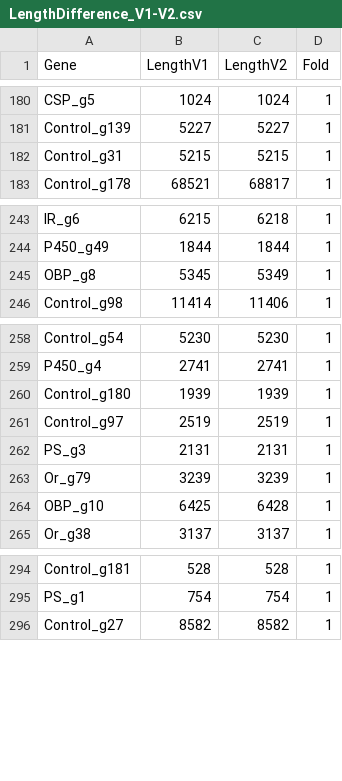
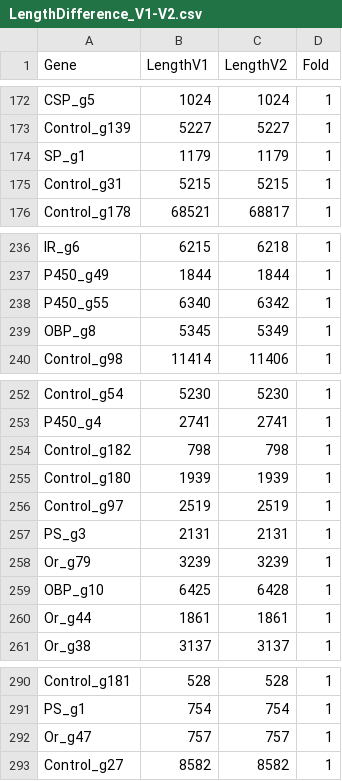
Before and after one commit to lduvaux/Duvaux_et_al_2014, a CSV file: src/25_CNVplot_alongChr/LengthDifference_V1-V2.csv, drawn as a sheet; only a part is shown, gaps mark what is left out; the diff covers the shown part only; the diff names each change by its address in the sheet, - before the commit and + after, or states it on an @@ line.

```diff
--- a/src/25_CNVplot_alongChr/LengthDifference_V1-V2.csv
+++ b/src/25_CNVplot_alongChr/LengthDifference_V1-V2.csv
+row 174: SP_g1 | 1179 | 1179 | 1
+row 238: P450_g55 | 6340 | 6342 | 1
+row 254: Control_g182 | 798 | 798 | 1
+row 260: Or_g44 | 1861 | 1861 | 1
+row 292: Or_g47 | 757 | 757 | 1
```
Also changed, not shown: 10 added rows and 15 removed rows elsewhere in this file, 1 other file.
